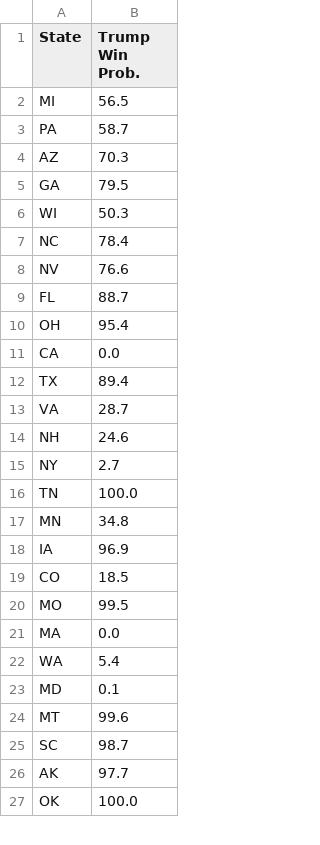
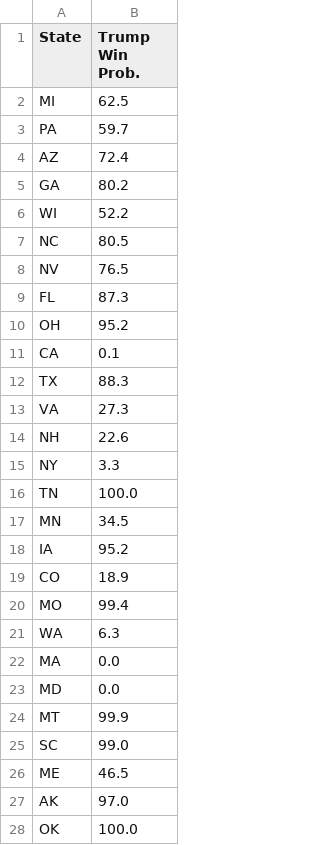
Before and after one commit to acbass49/Election2024, a CSV file: data/state_probabilities.csv, drawn as a sheet; only a part is shown; the diff covers the shown part only.

```diff
--- a/data/state_probabilities.csv
+++ b/data/state_probabilities.csv
@@ -1,27 +1,28 @@
 State,Trump Win Prob.
-MI,56.5
-PA,58.7
-AZ,70.3
-GA,79.5
-WI,50.3
-NC,78.4
-NV,76.6
-FL,88.7
-OH,95.4
-CA,0.0
-TX,89.4
-VA,28.7
-NH,24.6
-NY,2.7
+MI,62.5
+PA,59.7
+AZ,72.4
+GA,80.2
+WI,52.2
+NC,80.5
+NV,76.5
+FL,87.3
+OH,95.2
+CA,0.1
+TX,88.3
+VA,27.3
+NH,22.6
+NY,3.3
 TN,100.0
-MN,34.8
-IA,96.9
-CO,18.5
-MO,99.5
+MN,34.5
+IA,95.2
+CO,18.9
+MO,99.4
+WA,6.3
 MA,0.0
-WA,5.4
-MD,0.1
-MT,99.6
-SC,98.7
-AK,97.7
+MD,0.0
+MT,99.9
+SC,99.0
+ME,46.5
+AK,97.0
 OK,100.0
```
Also changed, not shown: 1 removed row and 16 edited cells elsewhere in this file, data/priors.csv, data/simulation_data.csv, 1 other file.
